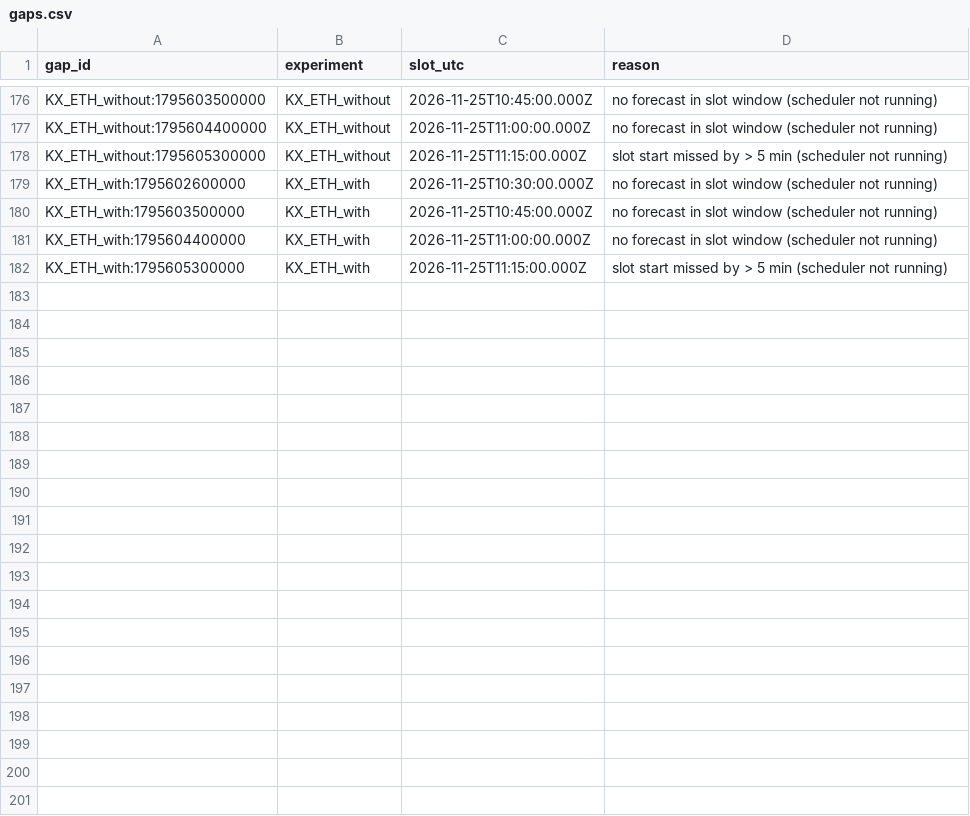
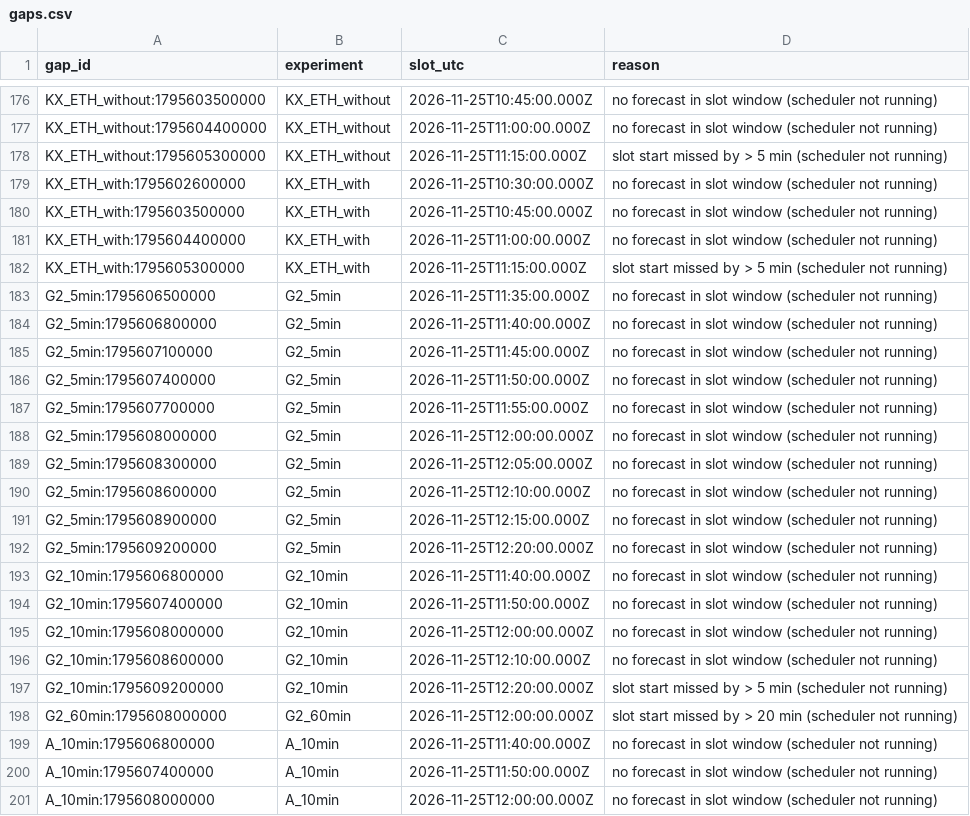
Before and after one commit to usage99918-ctrl/Nj, a CSV file: reports/exports/gaps.csv, drawn as a sheet; only a part is shown, gaps mark what is left out; the diff covers the shown part only.

```diff
--- a/reports/exports/gaps.csv
+++ b/reports/exports/gaps.csv
@@ -182 +182,20 @@ KX_ETH_with:1795604400000,KX_ETH_with,2026-11-25T11:00:00.000Z,no forecast in sl
 KX_ETH_with:1795605300000,KX_ETH_with,2026-11-25T11:15:00.000Z,slot start missed by > 5 min (scheduler not running)
+G2_5min:1795606500000,G2_5min,2026-11-25T11:35:00.000Z,no forecast in slot window (scheduler not running)
+G2_5min:1795606800000,G2_5min,2026-11-25T11:40:00.000Z,no forecast in slot window (scheduler not running)
+G2_5min:1795607100000,G2_5min,2026-11-25T11:45:00.000Z,no forecast in slot window (scheduler not running)
+G2_5min:1795607400000,G2_5min,2026-11-25T11:50:00.000Z,no forecast in slot window (scheduler not running)
+G2_5min:1795607700000,G2_5min,2026-11-25T11:55:00.000Z,no forecast in slot window (scheduler not running)
+G2_5min:1795608000000,G2_5min,2026-11-25T12:00:00.000Z,no forecast in slot window (scheduler not running)
+G2_5min:1795608300000,G2_5min,2026-11-25T12:05:00.000Z,no forecast in slot window (scheduler not running)
+G2_5min:1795608600000,G2_5min,2026-11-25T12:10:00.000Z,no forecast in slot window (scheduler not running)
+G2_5min:1795608900000,G2_5min,2026-11-25T12:15:00.000Z,no forecast in slot window (scheduler not running)
+G2_5min:1795609200000,G2_5min,2026-11-25T12:20:00.000Z,no forecast in slot window (scheduler not running)
+G2_10min:1795606800000,G2_10min,2026-11-25T11:40:00.000Z,no forecast in slot window (scheduler not running)
+G2_10min:1795607400000,G2_10min,2026-11-25T11:50:00.000Z,no forecast in slot window (scheduler not running)
+G2_10min:1795608000000,G2_10min,2026-11-25T12:00:00.000Z,no forecast in slot window (scheduler not running)
+G2_10min:1795608600000,G2_10min,2026-11-25T12:10:00.000Z,no forecast in slot window (scheduler not running)
+G2_10min:1795609200000,G2_10min,2026-11-25T12:20:00.000Z,slot start missed by > 5 min (scheduler not running)
+G2_60min:1795608000000,G2_60min,2026-11-25T12:00:00.000Z,slot start missed by > 20 min (scheduler not running)
+A_10min:1795606800000,A_10min,2026-11-25T11:40:00.000Z,no forecast in slot window (scheduler not running)
+A_10min:1795607400000,A_10min,2026-11-25T11:50:00.000Z,no forecast in slot window (scheduler not running)
+A_10min:1795608000000,A_10min,2026-11-25T12:00:00.000Z,no forecast in slot window (scheduler not running)
```
Also changed, not shown: 19 added rows elsewhere in this file, reports/exports/forecasts.csv, reports/exports/outcomes.csv, 8 other files.
